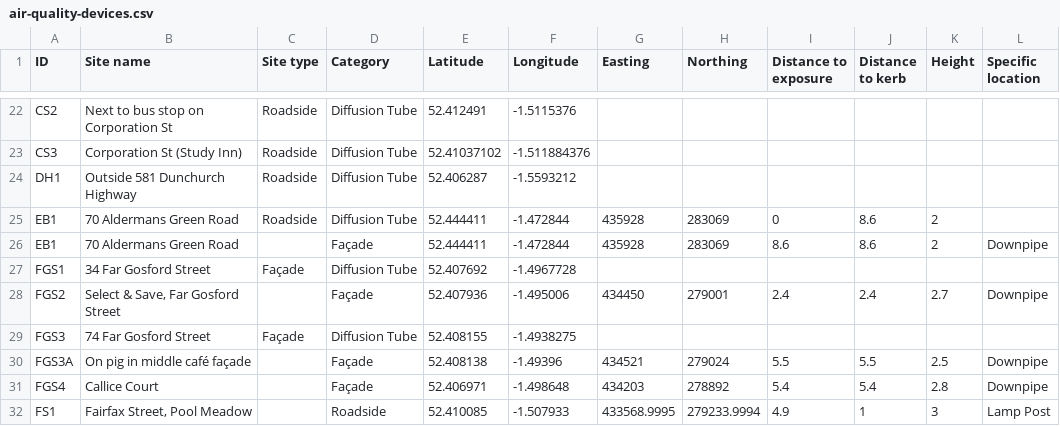
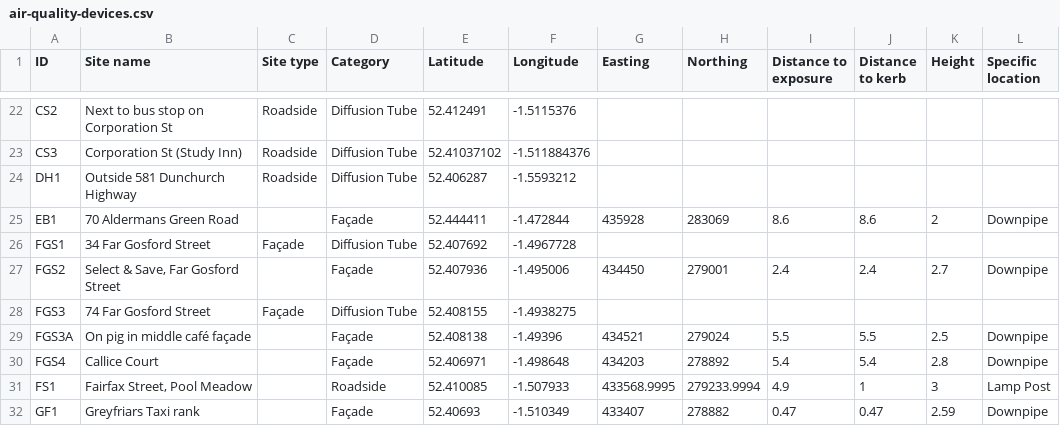
Before and after one commit to coventry-city-council/coventry-city-council.github.io, a CSV file: data/air-quality-devices.csv, drawn as a sheet; only a part is shown, gaps mark what is left out; the shorter side is filled out with more unchanged rows; the diff names each change by its address in the sheet, - before the commit and + after, or states it on an @@ line.

Commit message:
Update air-quality-devices.csv

```diff
--- a/data/air-quality-devices.csv
+++ b/data/air-quality-devices.csv
-row 25: EB1 | 70 Aldermans Green Road | Roadside | Diffusion Tube | 52.444411 | -1.472844 | 435928 | 283069 | 0 | 8.6 | 2
```
